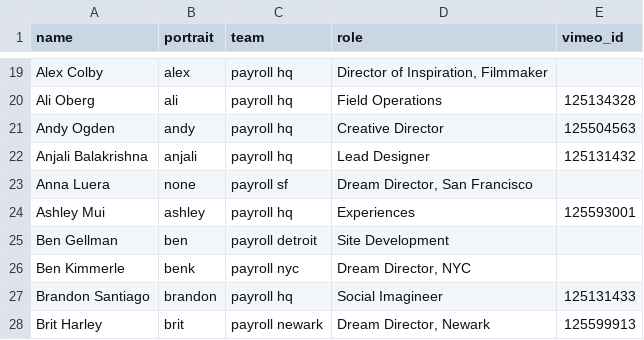
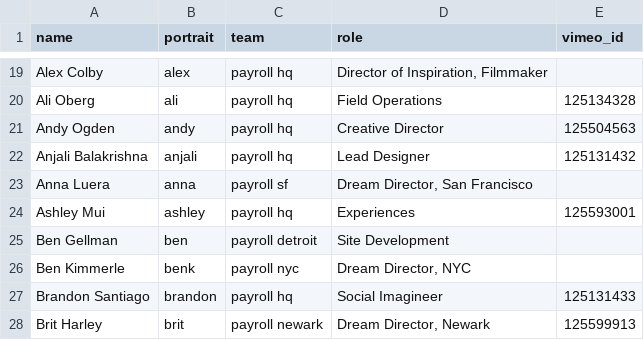
Before and after one commit to maggit/futureproject.github.com, a CSV file: _data/team.csv, drawn as a sheet; only a part is shown, gaps mark what is left out.

Commit message:
anna picture added

```diff
--- a/_data/team.csv
+++ b/_data/team.csv
@@ -22,3 +22,3 @@ Andy Ogden,andy,payroll hq,"Creative Director ",125504563
 Anjali Balakrishna,anjali,payroll hq,"Lead Designer ",125131432
-Anna Luera,none,payroll sf,"Dream Director, San Francisco",
+Anna Luera,anna,payroll sf,"Dream Director, San Francisco",
 Ashley Mui,ashley,payroll hq,"Experiences ",125593001
```
